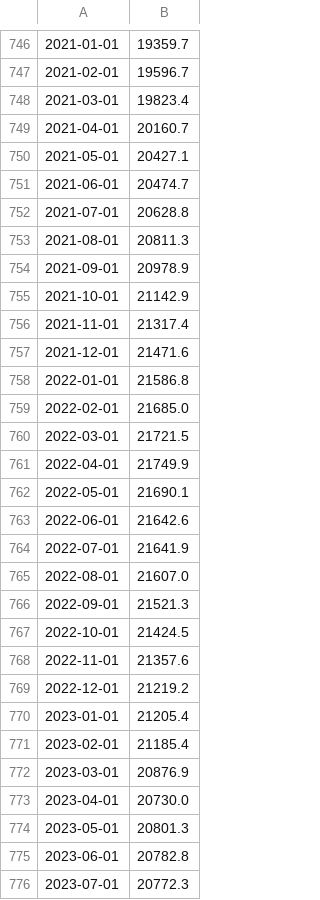
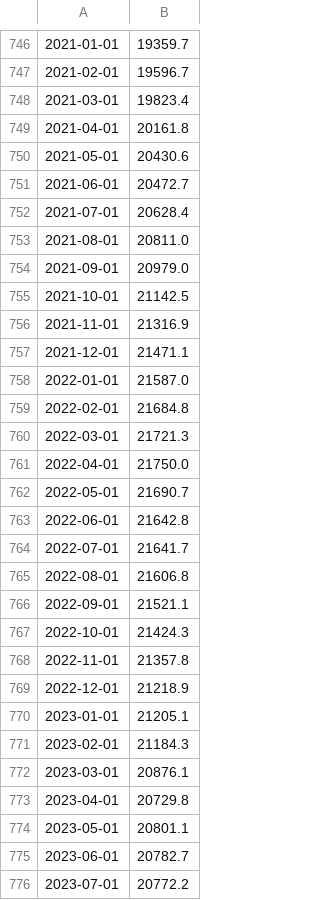
Before and after one commit to Nakash-Ali/finance-and-econ, a CSV file: data/M2.csv, drawn as a sheet; only a part is shown, gaps mark what is left out; the diff covers the shown part only.

```diff
--- a/data/M2.csv
+++ b/data/M2.csv
@@ -748,29 +748,29 @@
 2021-03-01,19823.4
-2021-04-01,20160.7
-2021-05-01,20427.1
-2021-06-01,20474.7
-2021-07-01,20628.8
-2021-08-01,20811.3
-2021-09-01,20978.9
-2021-10-01,21142.9
-2021-11-01,21317.4
-2021-12-01,21471.6
-2022-01-01,21586.8
-2022-02-01,21685.0
-2022-03-01,21721.5
-2022-04-01,21749.9
-2022-05-01,21690.1
-2022-06-01,21642.6
-2022-07-01,21641.9
-2022-08-01,21607.0
-2022-09-01,21521.3
-2022-10-01,21424.5
-2022-11-01,21357.6
-2022-12-01,21219.2
-2023-01-01,21205.4
-2023-02-01,21185.4
-2023-03-01,20876.9
-2023-04-01,20730.0
-2023-05-01,20801.3
-2023-06-01,20782.8
-2023-07-01,20772.3
+2021-04-01,20161.8
+2021-05-01,20430.6
+2021-06-01,20472.7
+2021-07-01,20628.4
+2021-08-01,20811.0
+2021-09-01,20979.0
+2021-10-01,21142.5
+2021-11-01,21316.9
+2021-12-01,21471.1
+2022-01-01,21587.0
+2022-02-01,21684.8
+2022-03-01,21721.3
+2022-04-01,21750.0
+2022-05-01,21690.7
+2022-06-01,21642.8
+2022-07-01,21641.7
+2022-08-01,21606.8
+2022-09-01,21521.1
+2022-10-01,21424.3
+2022-11-01,21357.8
+2022-12-01,21218.9
+2023-01-01,21205.1
+2023-02-01,21184.3
+2023-03-01,20876.1
+2023-04-01,20729.8
+2023-05-01,20801.1
+2023-06-01,20782.7
+2023-07-01,20772.2
```
Also changed, not shown: 1 added row and 20 edited cells elsewhere in this file, data/M0.csv, data/M1.csv, 14 other files.
